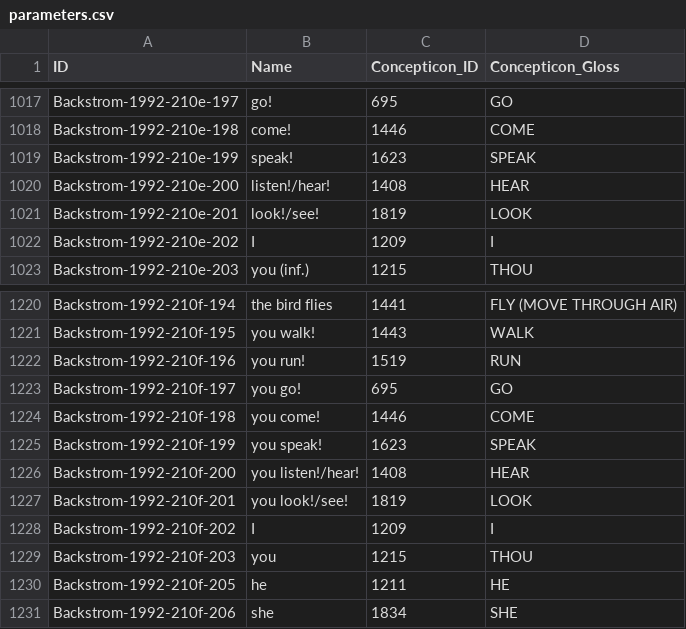
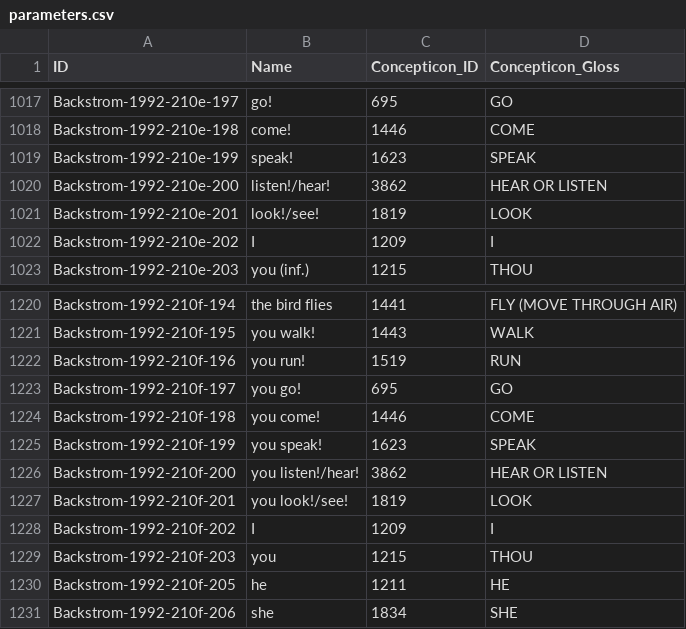
Before and after one commit to lexibank/backstromnorthernpakistan, a CSV file: cldf/parameters.csv, drawn as a sheet; only a part is shown, gaps mark what is left out; the diff covers the shown part only.

```diff
--- a/cldf/parameters.csv
+++ b/cldf/parameters.csv
@@ -1019,3 +1019,3 @@ Backstrom-1992-210e-198,come!,1446,COME
 Backstrom-1992-210e-199,speak!,1623,SPEAK
-Backstrom-1992-210e-200,listen!/hear!,1408,HEAR
+Backstrom-1992-210e-200,listen!/hear!,3862,HEAR OR LISTEN
 Backstrom-1992-210e-201,look!/see!,1819,LOOK
@@ -1225,3 +1225,3 @@ Backstrom-1992-210f-198,you come!,1446,COME
 Backstrom-1992-210f-199,you speak!,1623,SPEAK
-Backstrom-1992-210f-200,you listen!/hear!,1408,HEAR
+Backstrom-1992-210f-200,you listen!/hear!,3862,HEAR OR LISTEN
 Backstrom-1992-210f-201,you look!/see!,1819,LOOK
```
Also changed, not shown: 30 edited cells elsewhere in this file, 10 other files.
